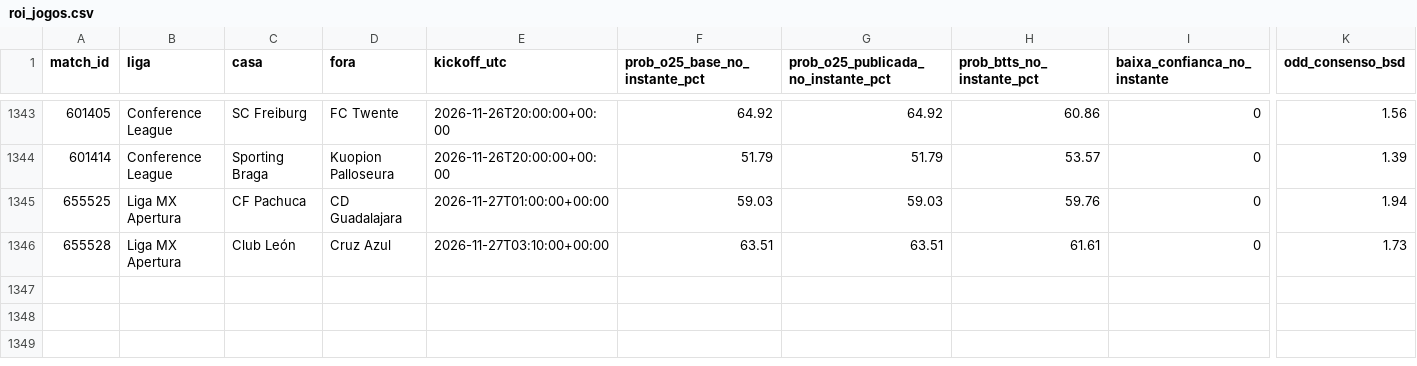
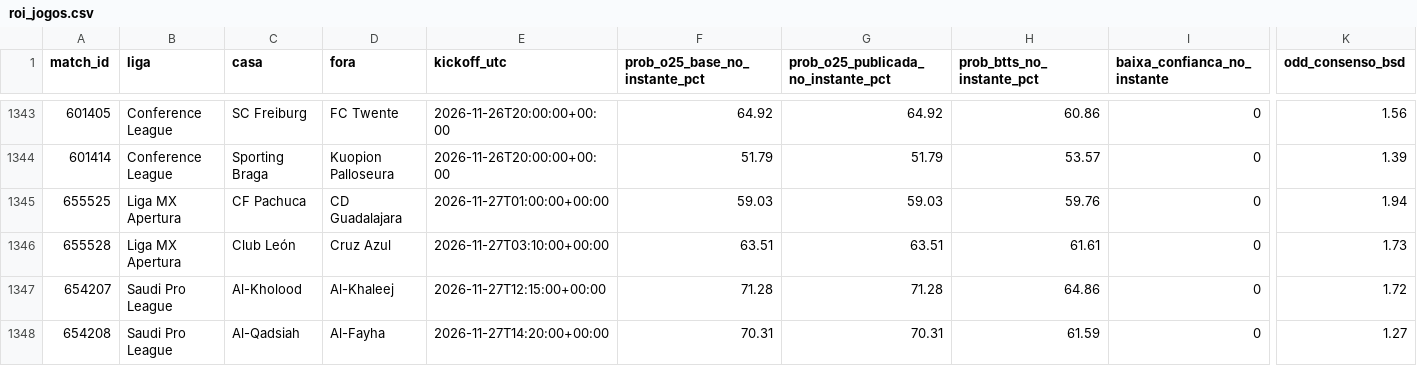
Before and after one commit to nunovinhas-creator/Monte-Carlos, a CSV file: roi_jogos.csv, drawn as a sheet; only a part is shown, gaps mark what is left out; rows hold the shown columns only; the diff names each change by its address in the sheet, - before the commit and + after, or states it on an @@ line.

```diff
--- a/roi_jogos.csv
+++ b/roi_jogos.csv
+row 1347: 654207 | Saudi Pro League | Al-Kholood | Al-Khaleej | 2026-11-27T12:15:00+00:00 | 71.28 | 71.28 | 64.86 | 0 | 1.72
+row 1348: 654208 | Saudi Pro League | Al-Qadsiah | Al-Fayha | 2026-11-27T14:20:00+00:00 | 70.31 | 70.31 | 61.59 | 0 | 1.27
```
Also changed, not shown: 4 other files.
